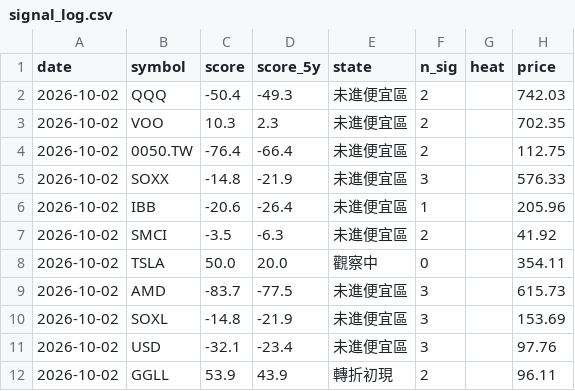
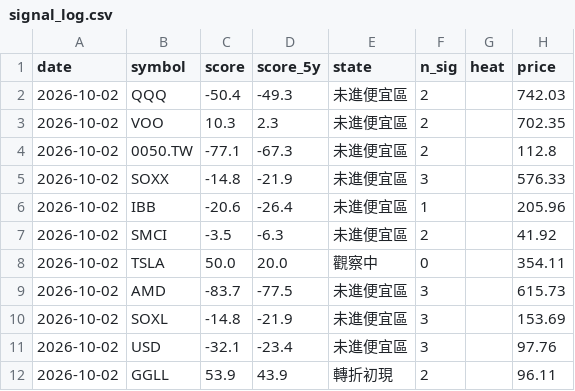
Before and after one commit to BeckWang888/cheap-dashboard, a CSV file: state/signal_log.csv, drawn as a sheet.

```diff
--- a/state/signal_log.csv
+++ b/state/signal_log.csv
@@ -3,3 +3,3 @@ date,symbol,score,score_5y,state,n_sig,heat,price
 2026-10-02,VOO,10.3,2.3,未進便宜區,2,,702.35
-2026-10-02,0050.TW,-76.4,-66.4,未進便宜區,2,,112.75
+2026-10-02,0050.TW,-77.1,-67.3,未進便宜區,2,,112.8
 2026-10-02,SOXX,-14.8,-21.9,未進便宜區,3,,576.33
```
